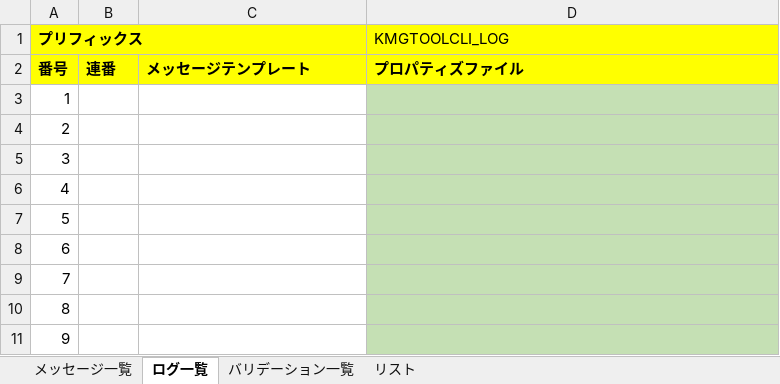
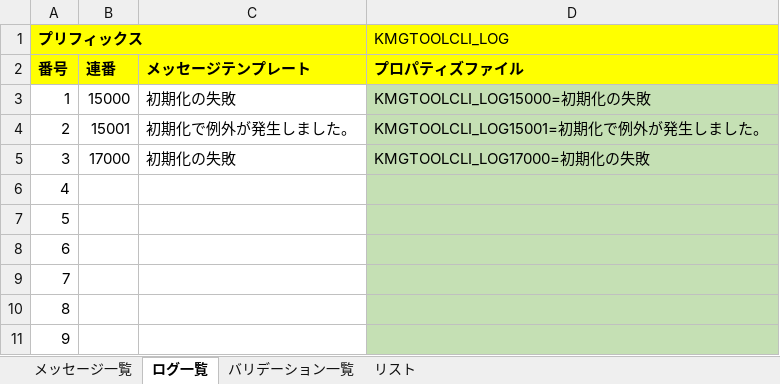
Before and after one commit to KenichiroArai/kmg-tool-cli, an Excel workbook: docs/メッセージ一覧.xlsx, sheet ログ一覧, drawn as a sheet; only a part is shown; values as stored, in another font and other column widths than the file's, no borders; charts and pictures not drawn; the diff names each change by its address in the sheet, - before the commit and + after, or states it on an @@ line.

```diff
--- a/docs/メッセージ一覧.xlsx (sheet ログ一覧)
+++ b/docs/メッセージ一覧.xlsx (sheet ログ一覧)
-B3: (empty)
+B3: 15000
-C3: (empty)
+C3: 初期化の失敗
-D3 (KMGTOOLCLI_LOG): (empty)
+D3 (KMGTOOLCLI_LOG): KMGTOOLCLI_LOG15000=初期化の失敗
-B4: (empty)
+B4: 15001
-C4: (empty)
+C4: 初期化で例外が発生しました。
-D4 (KMGTOOLCLI_LOG): (empty)
+D4 (KMGTOOLCLI_LOG): KMGTOOLCLI_LOG15001=初期化で例外が発生しました。
-B5: (empty)
+B5: 17000
-C5: (empty)
+C5: 初期化の失敗
-D5 (KMGTOOLCLI_LOG): (empty)
+D5 (KMGTOOLCLI_LOG): KMGTOOLCLI_LOG17000=初期化の失敗
```
Also changed, not shown: 5 other files.
